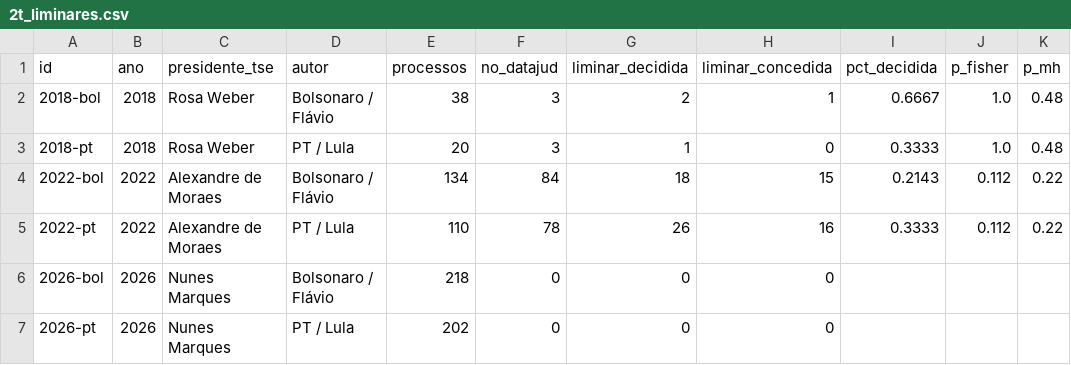
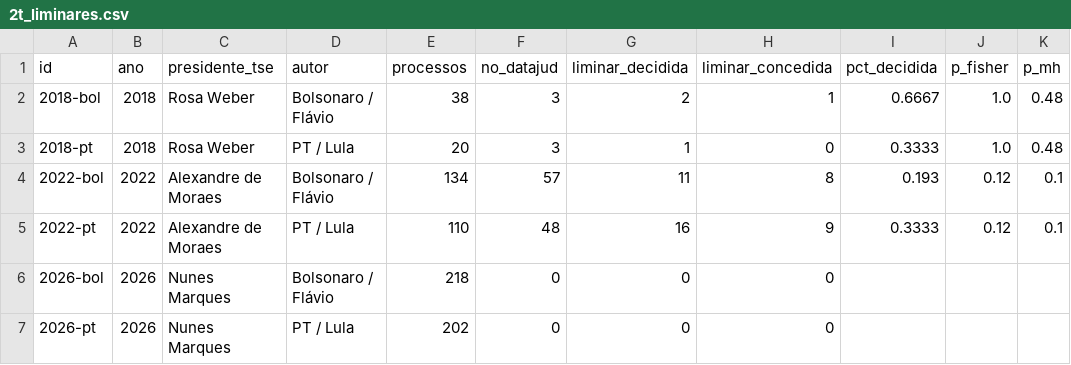
Before and after one commit to celsodeos/Monitoramento-TSE-BR, a CSV file: dados/derivados/2t_liminares.csv, drawn as a sheet.

```diff
--- a/dados/derivados/2t_liminares.csv
+++ b/dados/derivados/2t_liminares.csv
@@ -3,4 +3,4 @@ id,ano,presidente_tse,autor,processos,no_datajud,liminar_decidida,liminar_conced
 2018-pt,2018,Rosa Weber,PT / Lula,20,3,1,0,0.3333,1.0,0.48
-2022-bol,2022,Alexandre de Moraes,Bolsonaro / Flávio,134,84,18,15,0.2143,0.112,0.22
-2022-pt,2022,Alexandre de Moraes,PT / Lula,110,78,26,16,0.3333,0.112,0.22
+2022-bol,2022,Alexandre de Moraes,Bolsonaro / Flávio,134,57,11,8,0.193,0.12,0.1
+2022-pt,2022,Alexandre de Moraes,PT / Lula,110,48,16,9,0.3333,0.12,0.1
 2026-bol,2026,Nunes Marques,Bolsonaro / Flávio,218,0,0,0,,,
```
Also changed, not shown: dados/derivados/plataformas_servico.csv, dados/derivados/processos_campanhas.csv, 21 other files.
